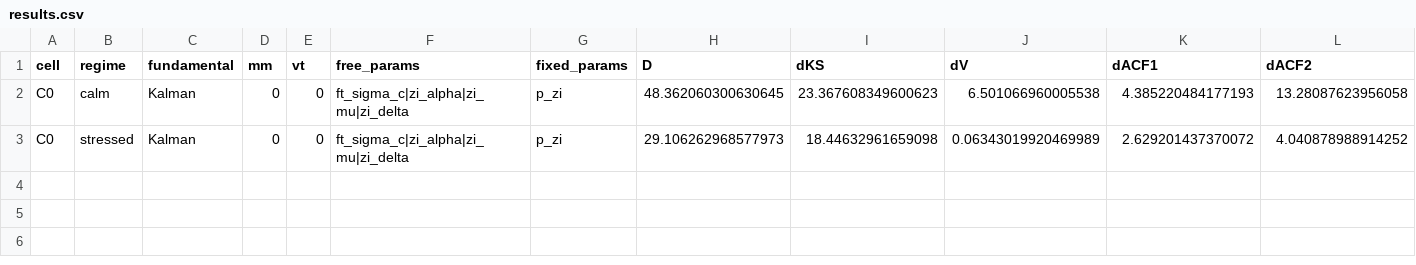
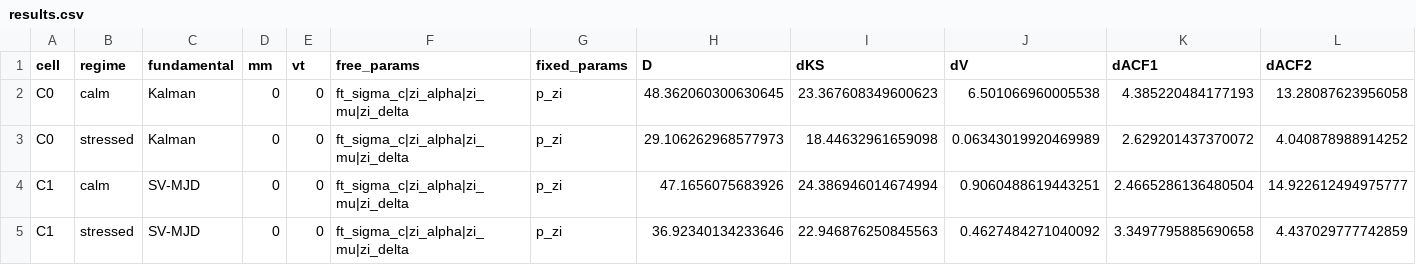
Before and after one commit to siddharthyashkukreja-cloud/MScThesis_ABM, a CSV file: ablation/results.csv, drawn as a sheet; only a part is shown; rows hold the shown columns only; the diff names each change by its address in the sheet, - before the commit and + after, or states it on an @@ line.

Commit message:
cell C1: SV-MJD fundamental

```diff
--- a/ablation/results.csv
+++ b/ablation/results.csv
+row 4: C1 | calm | SV-MJD | 0 | 0 | ft_sigma_c|zi_alpha|zi_mu|zi_delta | p_zi | 47.1656075683926 | 24.386946014674994 | 0.9060488619443251 | 2.4665286136480504 | 14.922612494975777
+row 5: C1 | stressed | SV-MJD | 0 | 0 | ft_sigma_c|zi_alpha|zi_mu|zi_delta | p_zi | 36.92340134233646 | 22.946876250845563 | 0.4627484271040092 | 3.3497795885690658 | 4.437029777742859
```
Also changed, not shown: 3 other files.
